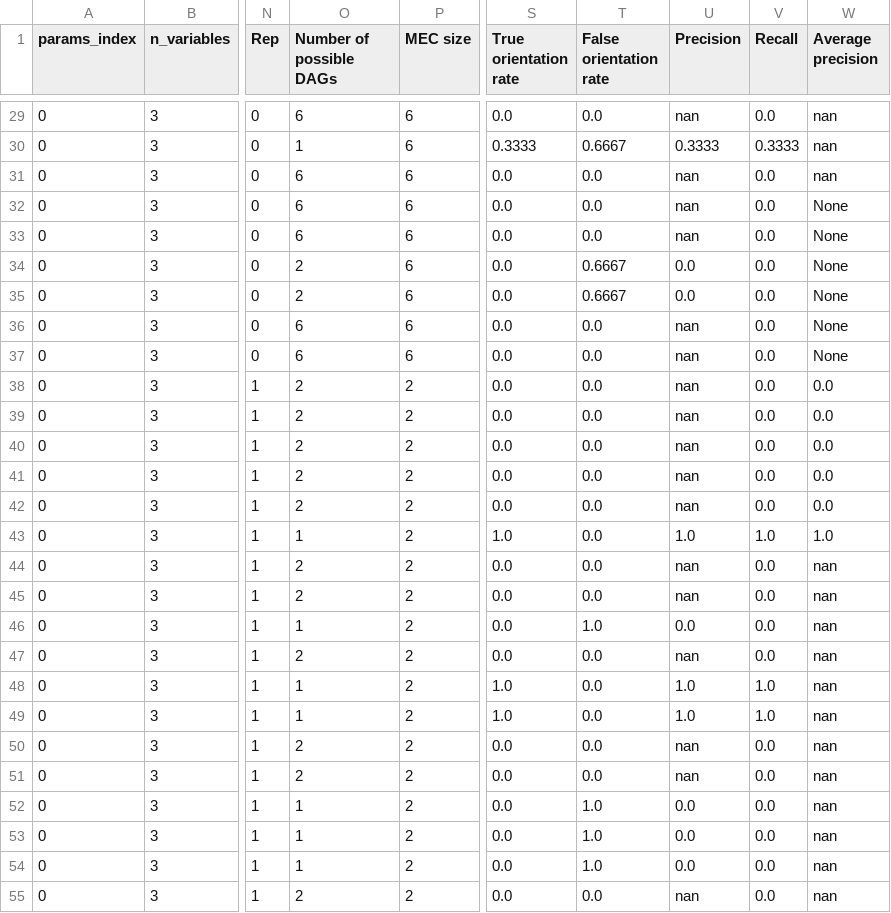
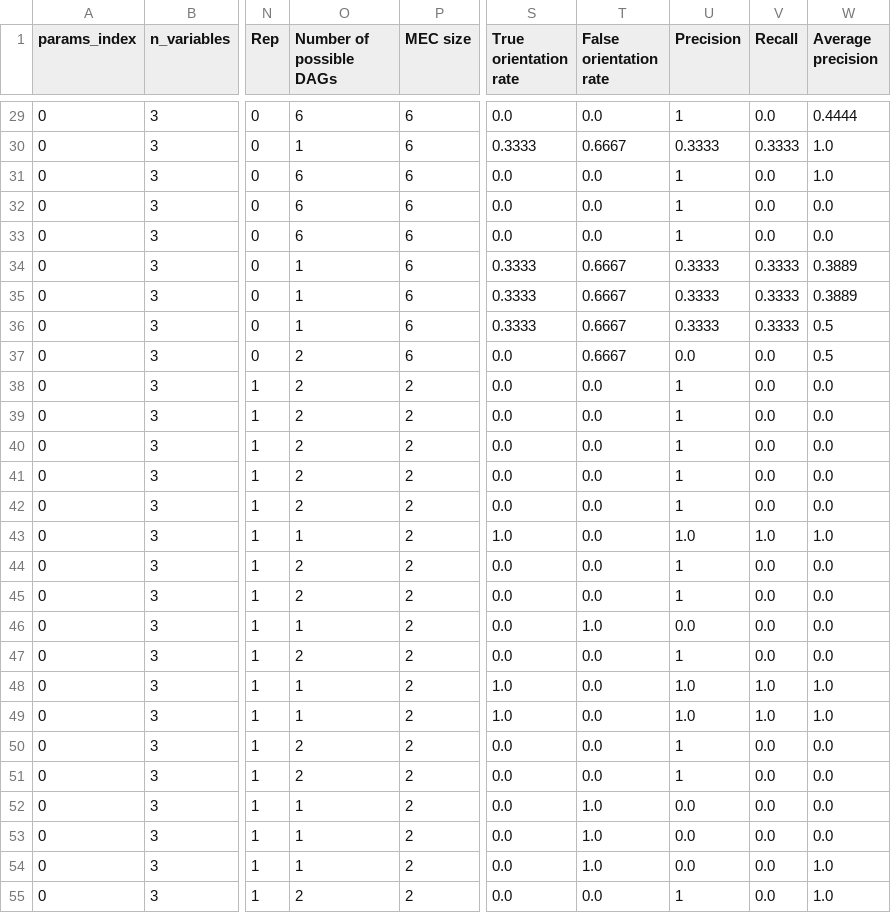
Before and after one commit to rflperry/sparse_shift, a CSV file: experiments/main_simulations/results/DEBUG_results.csv, drawn as a sheet; only a part is shown, gaps mark what is left out; the diff covers the shown part only; the diff names each change by its address in the sheet, - before the commit and + after, or states it on an @@ line.

```diff
--- a/experiments/main_simulations/results/DEBUG_results.csv
+++ b/experiments/main_simulations/results/DEBUG_results.csv
-U29 (Precision): nan
+U29 (Precision): 1
-W29 (Average precision): nan
+W29 (Average precision): 0.4444
-W30:W31 (Average precision): nan
+W30:W31 (Average precision): 1.0
-U31:U33 (Precision): nan
+U31:U33 (Precision): 1
-W32:W33 (Average precision): None
+W32:W33 (Average precision): 0.0
-O34:O35 (Number of possible DAGs): 2
+O34:O35 (Number of possible DAGs): 1
-S34:S36 (True orientation rate): 0.0
+S34:S36 (True orientation rate): 0.3333
-U34:U35 (Precision): 0.0
+U34:U35 (Precision): 0.3333
-V34:V36 (Recall): 0.0
+V34:V36 (Recall): 0.3333
-W34:W35 (Average precision): None
+W34:W35 (Average precision): 0.3889
-O36 (Number of possible DAGs): 6
+O36 (Number of possible DAGs): 1
-T36:T37 (False orientation rate): 0.0
+T36:T37 (False orientation rate): 0.6667
-U36 (Precision): nan
+U36 (Precision): 0.3333
-W36:W37 (Average precision): None
+W36:W37 (Average precision): 0.5
-O37 (Number of possible DAGs): 6
+O37 (Number of possible DAGs): 2
-U37 (Precision): nan
+U37 (Precision): 0.0
-U38:U42 (Precision): nan
+U38:U42 (Precision): 1
-U44:U45 (Precision): nan
+U44:U45 (Precision): 1
-W44:W47 (Average precision): nan
+W44:W47 (Average precision): 0.0
-U47 (Precision): nan
+U47 (Precision): 1
-W48:W49 (Average precision): nan
+W48:W49 (Average precision): 1.0
-U50:U51 (Precision): nan
+U50:U51 (Precision): 1
-W50:W53 (Average precision): nan
+W50:W53 (Average precision): 0.0
-W54:W55 (Average precision): nan
+W54:W55 (Average precision): 1.0
-U55 (Precision): nan
+U55 (Precision): 1
```
Also changed, not shown: 131 edited cells elsewhere in this file, 10 other files.
